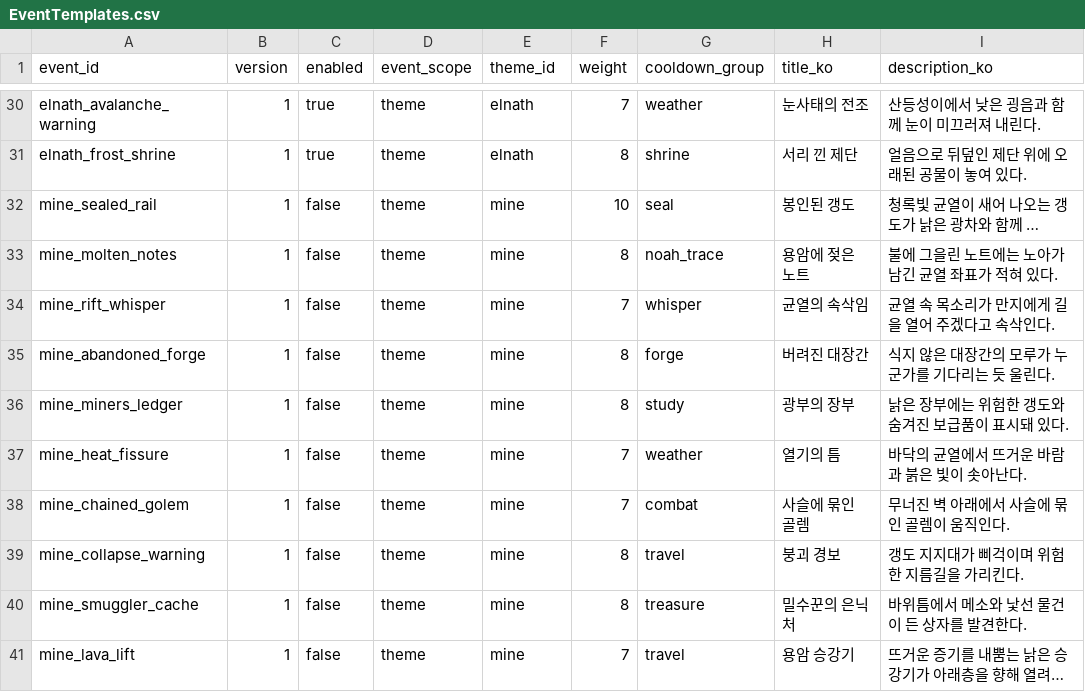
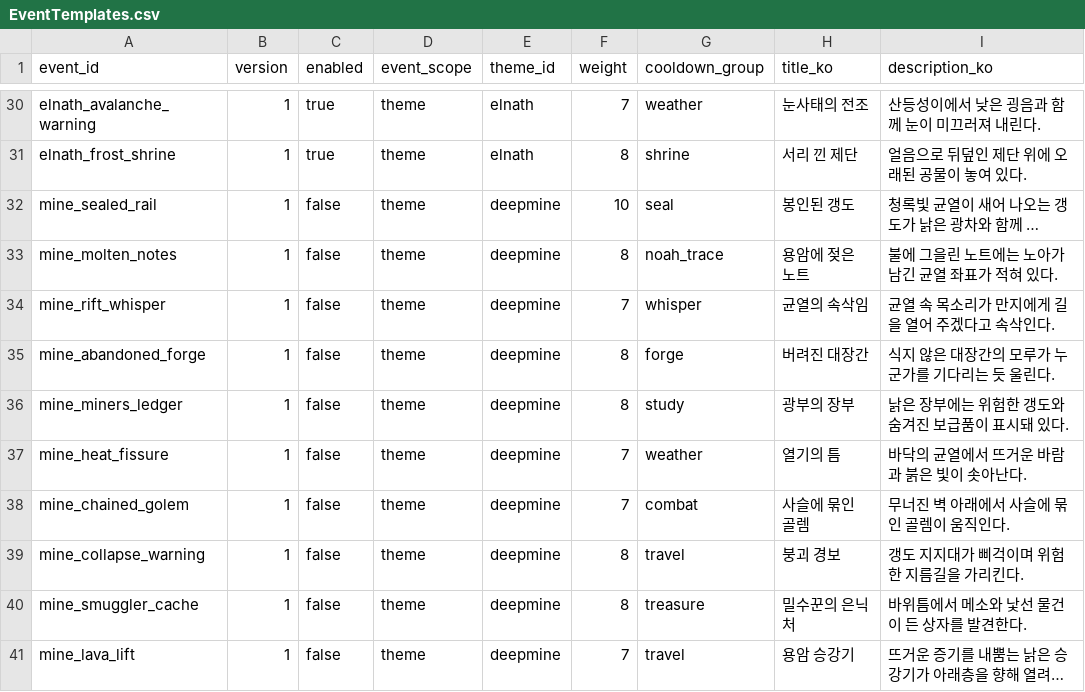
Before and after one commit to dust9826/MapleRush, a CSV file: RootDesk/MyDesk/Event/Data/EventTemplates.csv, drawn as a sheet; only a part is shown, gaps mark what is left out; long unchanged cells end in …; the diff names each change by its address in the sheet, - before the commit and + after, or states it on an @@ line.

```diff
--- a/RootDesk/MyDesk/Event/Data/EventTemplates.csv
+++ b/RootDesk/MyDesk/Event/Data/EventTemplates.csv
-E32:E41 (theme_id): mine
+E32:E41 (theme_id): deepmine
```
Also changed, not shown: 2 other files.
